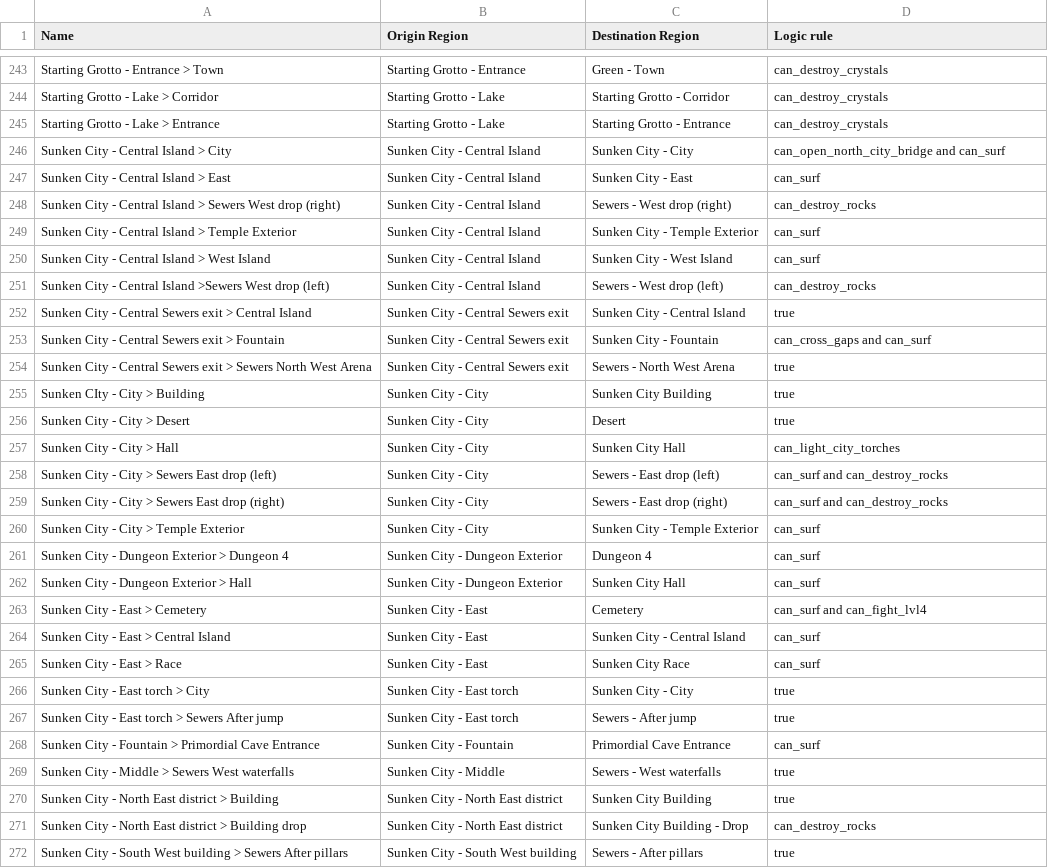
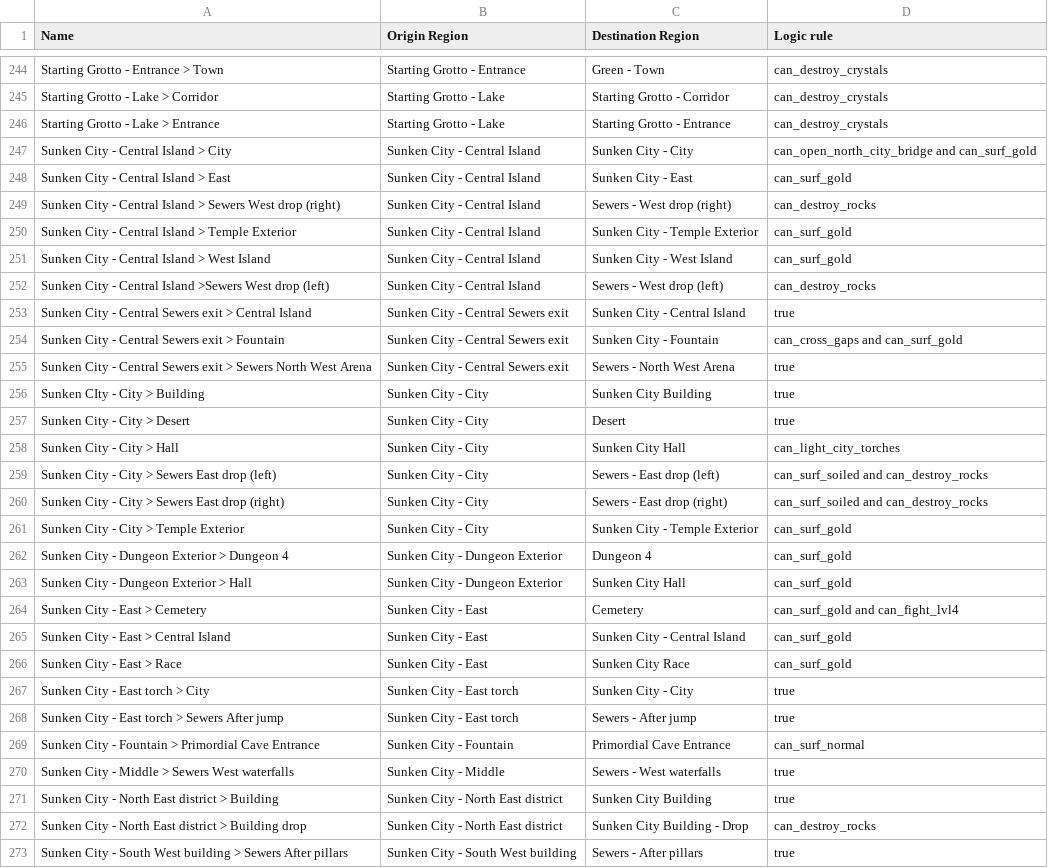
Before and after one commit to TheNooodle/MinishootRandomizer, a CSV file: MinishootRandomizer/Resources/transitions.csv, drawn as a sheet; only a part is shown, gaps mark what is left out; the diff covers the shown part only.

Commit message:
Working surf sanity

```diff
--- a/MinishootRandomizer/Resources/transitions.csv
+++ b/MinishootRandomizer/Resources/transitions.csv
@@ -245,10 +246,10 @@ Starting Grotto - Lake > Corridor,Starting Grotto - Lake,Starting Grotto - Corri
 Starting Grotto - Lake > Entrance,Starting Grotto - Lake,Starting Grotto - Entrance,can_destroy_crystals
-Sunken City - Central Island > City,Sunken City - Central Island,Sunken City - City,can_open_north_city_bridge and can_surf
-Sunken City - Central Island > East,Sunken City - Central Island,Sunken City - East,can_surf
+Sunken City - Central Island > City,Sunken City - Central Island,Sunken City - City,can_open_north_city_bridge and can_surf_gold
+Sunken City - Central Island > East,Sunken City - Central Island,Sunken City - East,can_surf_gold
 Sunken City - Central Island > Sewers West drop (right),Sunken City - Central Island,Sewers - West drop (right),can_destroy_rocks
-Sunken City - Central Island > Temple Exterior,Sunken City - Central Island,Sunken City - Temple Exterior,can_surf
-Sunken City - Central Island > West Island,Sunken City - Central Island,Sunken City - West Island,can_surf
+Sunken City - Central Island > Temple Exterior,Sunken City - Central Island,Sunken City - Temple Exterior,can_surf_gold
+Sunken City - Central Island > West Island,Sunken City - Central Island,Sunken City - West Island,can_surf_gold
 Sunken City - Central Island >Sewers West drop (left),Sunken City - Central Island,Sewers - West drop (left),can_destroy_rocks
 Sunken City - Central Sewers exit > Central Island,Sunken City - Central Sewers exit,Sunken City - Central Island,true
-Sunken City - Central Sewers exit > Fountain,Sunken City - Central Sewers exit,Sunken City - Fountain,can_cross_gaps and can_surf
+Sunken City - Central Sewers exit > Fountain,Sunken City - Central Sewers exit,Sunken City - Fountain,can_cross_gaps and can_surf_gold
 Sunken City - Central Sewers exit > Sewers North West Arena,Sunken City - Central Sewers exit,Sewers - North West Arena,true
@@ -257,13 +258,13 @@ Sunken City - City > Desert,Sunken City - City,Desert,true
 Sunken City - City > Hall,Sunken City - City,Sunken City Hall,can_light_city_torches
-Sunken City - City > Sewers East drop (left),Sunken City - City,Sewers - East drop (left),can_surf and can_destroy_rocks
-Sunken City - City > Sewers East drop (right),Sunken City - City,Sewers - East drop (right),can_surf and can_destroy_rocks
-Sunken City - City > Temple Exterior,Sunken City - City,Sunken City - Temple Exterior,can_surf
-Sunken City - Dungeon Exterior > Dungeon 4,Sunken City - Dungeon Exterior,Dungeon 4,can_surf
-Sunken City - Dungeon Exterior > Hall,Sunken City - Dungeon Exterior,Sunken City Hall,can_surf
-Sunken City - East > Cemetery,Sunken City - East,Cemetery,can_surf and can_fight_lvl4
-Sunken City - East > Central Island,Sunken City - East,Sunken City - Central Island,can_surf
-Sunken City - East > Race,Sunken City - East,Sunken City Race,can_surf
+Sunken City - City > Sewers East drop (left),Sunken City - City,Sewers - East drop (left),can_surf_soiled and can_destroy_rocks
+Sunken City - City > Sewers East drop (right),Sunken City - City,Sewers - East drop (right),can_surf_soiled and can_destroy_rocks
+Sunken City - City > Temple Exterior,Sunken City - City,Sunken City - Temple Exterior,can_surf_gold
+Sunken City - Dungeon Exterior > Dungeon 4,Sunken City - Dungeon Exterior,Dungeon 4,can_surf_gold
+Sunken City - Dungeon Exterior > Hall,Sunken City - Dungeon Exterior,Sunken City Hall,can_surf_gold
+Sunken City - East > Cemetery,Sunken City - East,Cemetery,can_surf_gold and can_fight_lvl4
+Sunken City - East > Central Island,Sunken City - East,Sunken City - Central Island,can_surf_gold
+Sunken City - East > Race,Sunken City - East,Sunken City Race,can_surf_gold
 Sunken City - East torch > City,Sunken City - East torch,Sunken City - City,true
 Sunken City - East torch > Sewers After jump,Sunken City - East torch,Sewers - After jump,true
-Sunken City - Fountain > Primordial Cave Entrance,Sunken City - Fountain,Primordial Cave Entrance,can_surf
+Sunken City - Fountain > Primordial Cave Entrance,Sunken City - Fountain,Primordial Cave Entrance,can_surf_normal
 Sunken City - Middle > Sewers West waterfalls,Sunken City - Middle,Sewers - West waterfalls,true
```
Also changed, not shown: 1 added row and 101 edited cells elsewhere in this file, MinishootRandomizer/Resources/items.csv, MinishootRandomizer/Resources/locations.csv, 18 other files.
